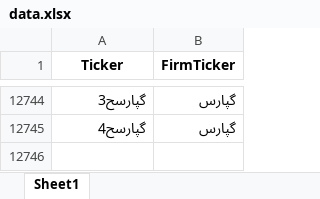
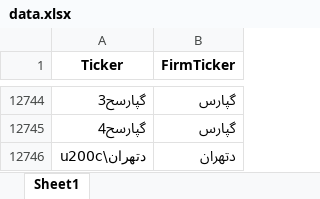
Before and after one commit to imahdimir/d-Ticker-2-FirmTicker, an Excel workbook: data.xlsx, sheet Sheet1, drawn as a sheet; only a part is shown, gaps mark what is left out; values as stored, in another font and other column widths than the file's, no borders; the diff names each change by its address in the sheet, - before the commit and + after, or states it on an @@ line.

Commit message:
builded by: https://github.com/imahdimir/b-d-Ticker-2-FirmTicker

```diff
--- a/data.xlsx (sheet Sheet1)
+++ b/data.xlsx (sheet Sheet1)
+row 12746: دتهران\u200c | دتهران
```
